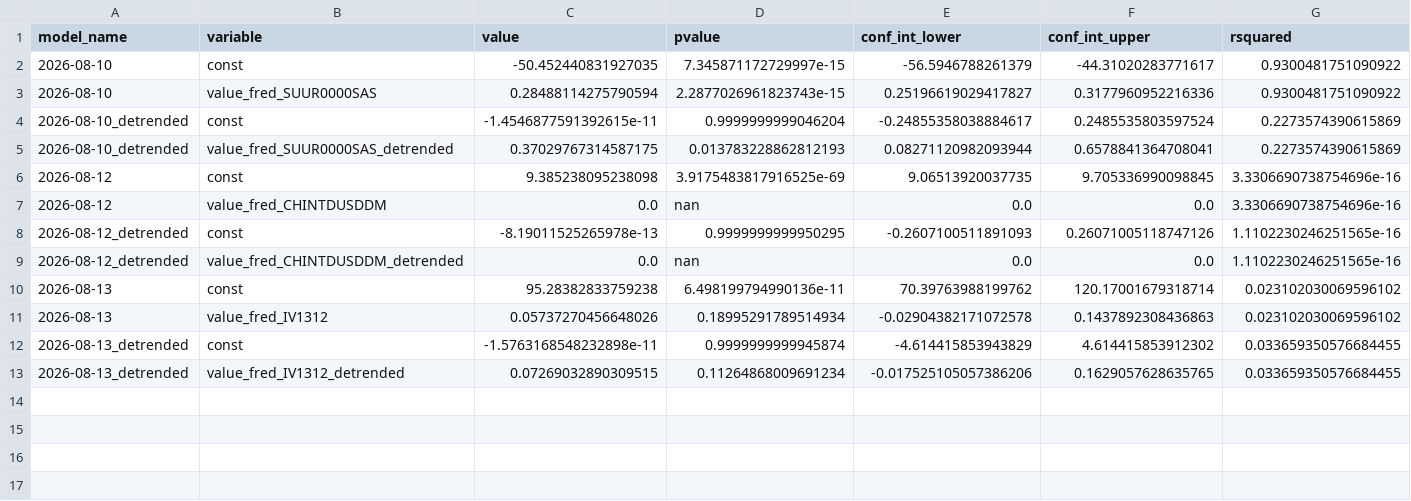
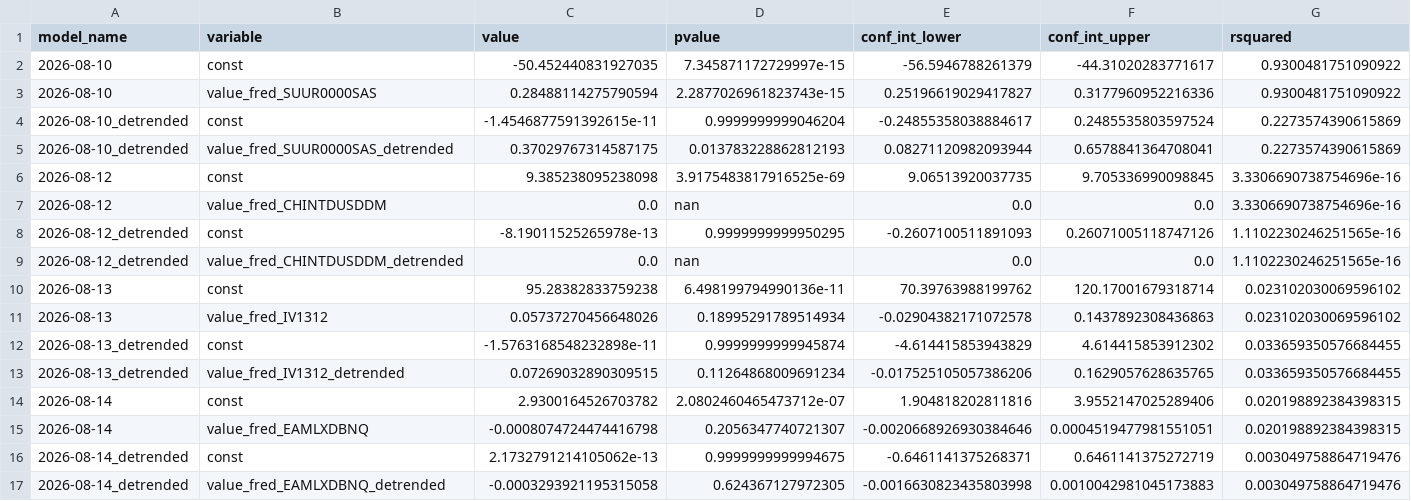
Before and after one commit to pranay-gundam/TidyTuesday, a CSV file: year_2026_week_33/regression_summaries.csv, drawn as a sheet; only a part is shown; rows hold the shown columns only; the diff names each change by its address in the sheet, - before the commit and + after, or states it on an @@ line.

```diff
--- a/year_2026_week_33/regression_summaries.csv
+++ b/year_2026_week_33/regression_summaries.csv
+row 14: 2026-08-14 | const | 2.9300164526703782 | 2.0802460465473712e-07 | 1.904818202811816 | 3.9552147025289406 | 0.020198892384398315
+row 15: 2026-08-14 | value_fred_EAMLXDBNQ | -0.0008074724474416798 | 0.2056347740721307 | -0.0020668926930384646 | 0.0004519477981551051 | 0.020198892384398315
+row 16: 2026-08-14_detrended | const | 2.1732791214105062e-13 | 0.9999999999994675 | -0.6461141375268371 | 0.6461141375272719 | 0.003049758864719476
+row 17: 2026-08-14_detrended | value_fred_EAMLXDBNQ_detrended | -0.0003293921195315058 | 0.624367127972305 | -0.0016630823435803998 | 0.0010042981045173883 | 0.003049758864719476
```
Also changed, not shown: 7 other files.
